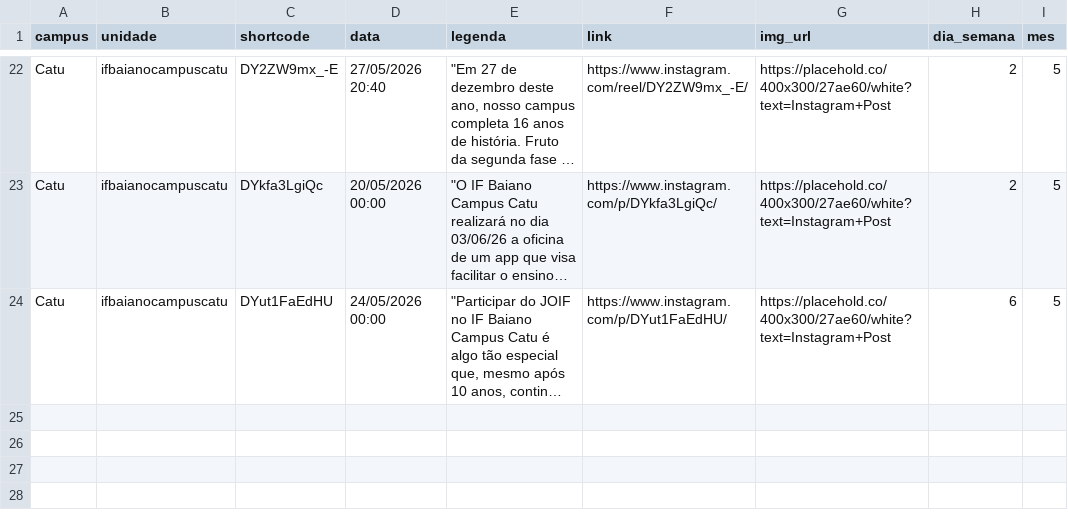
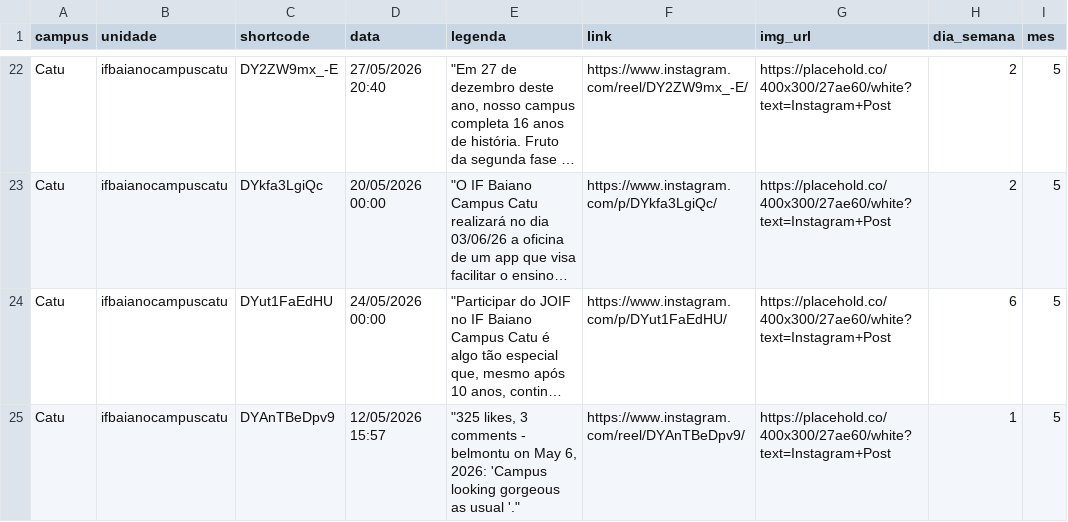
Before and after one commit to ascomifbaiano/socialmedia, a CSV file: data/Catu/Catu_2026.csv, drawn as a sheet; only a part is shown, gaps mark what is left out; long unchanged cells end in …; the diff names each change by its address in the sheet, - before the commit and + after, or states it on an @@ line.

```diff
--- a/data/Catu/Catu_2026.csv
+++ b/data/Catu/Catu_2026.csv
+row 25: Catu | ifbaianocampuscatu | DYAnTBeDpv9 | 12/05/2026 15:57 | "325 likes, 3 comments - belmontu on May 6, 2026: 'Campus looking gorgeous as usual '." | https://www.instagram.com/reel/DYAnTBeDpv9/ | https://placehold.co/400x300/27ae60/white?text=Instagram+Post | 1 | 5
```
Also changed, not shown: data/Governador_Mangabeira/Governador_Mangabeira_2026.csv, data/Guanambi/Guanambi_2026.csv, 3 other files.
